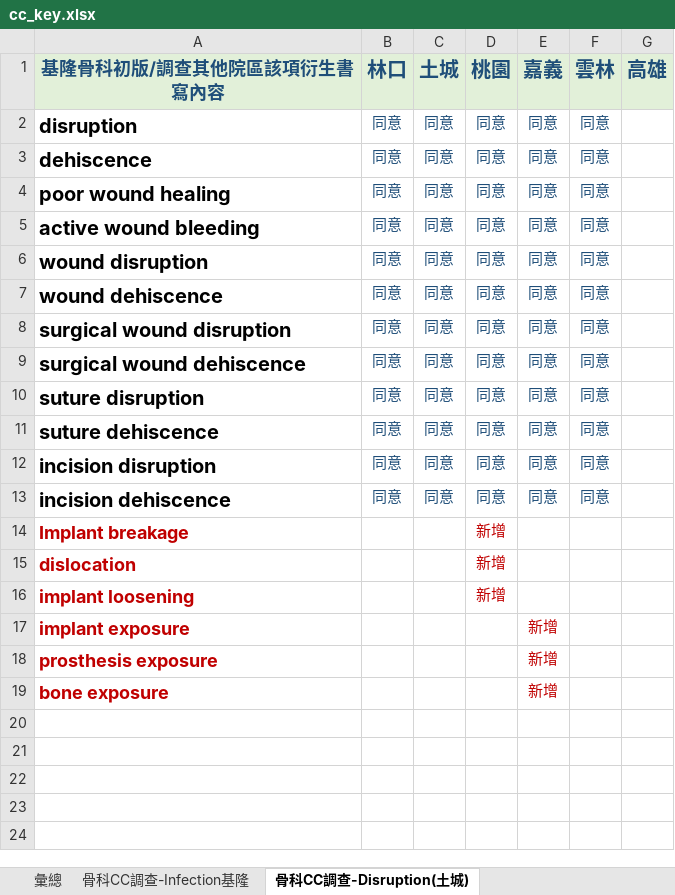
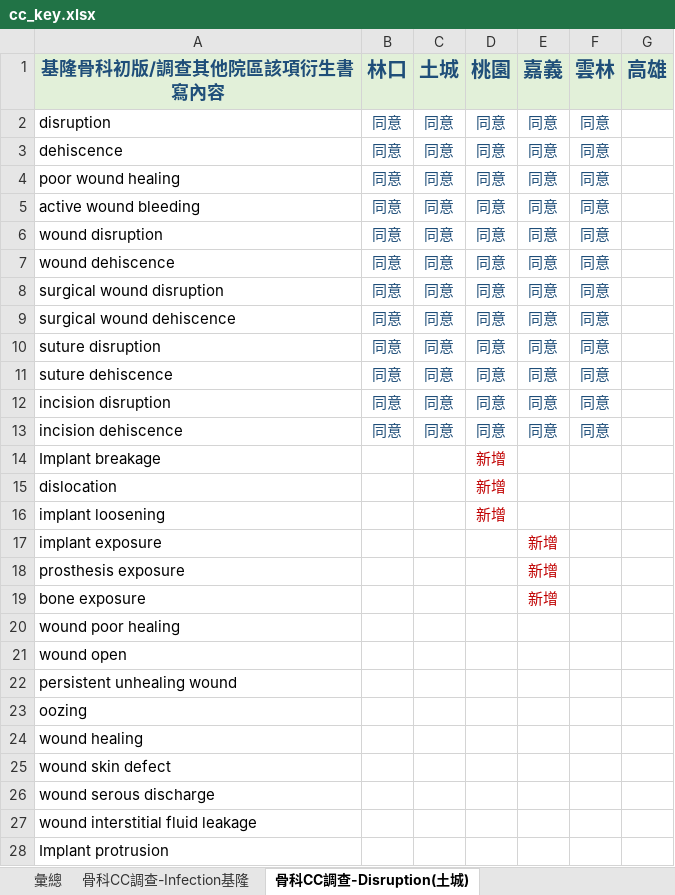
Before and after one commit to chengchichu/cc_keymatch, an Excel workbook: cc_key.xlsx, sheet 骨科CC調查-Disruption(土城), drawn as a sheet; only a part is shown; values as stored, in another font and other column widths than the file's, no borders; the diff covers the shown part only; the diff names each change by its address in the sheet, - before the commit and + after, or states it on an @@ line.

```diff
--- a/cc_key.xlsx (sheet 骨科CC調查-Disruption(土城))
+++ b/cc_key.xlsx (sheet 骨科CC調查-Disruption(土城))
-A2:A19 bold: on
+A2:A19 bold: off, text size: smaller
-A14:A19 text colour: #C00000
+A14:A19 text colour: black
+row 20: wound poor healing
+row 21: wound open
+row 22: persistent unhealing wound
+row 23: oozing
+row 24: wound healing
+row 25: wound skin defect
+row 26: wound serous discharge
+row 27: wound interstitial fluid leakage
+row 28: Implant protrusion
```
Also changed, not shown: 12 added rows elsewhere in this sheet, sheet 神外ＣＣ調查-Ｍechanism(嘉義), sheet 泌尿科CC調查-Transplant(林口), sheet 骨科CC調查-Infection基隆, sheet 直腸肛門外科CC調查-Hemorrage(高雄), other sheet tabs, charts or pictures, 7 other files.
